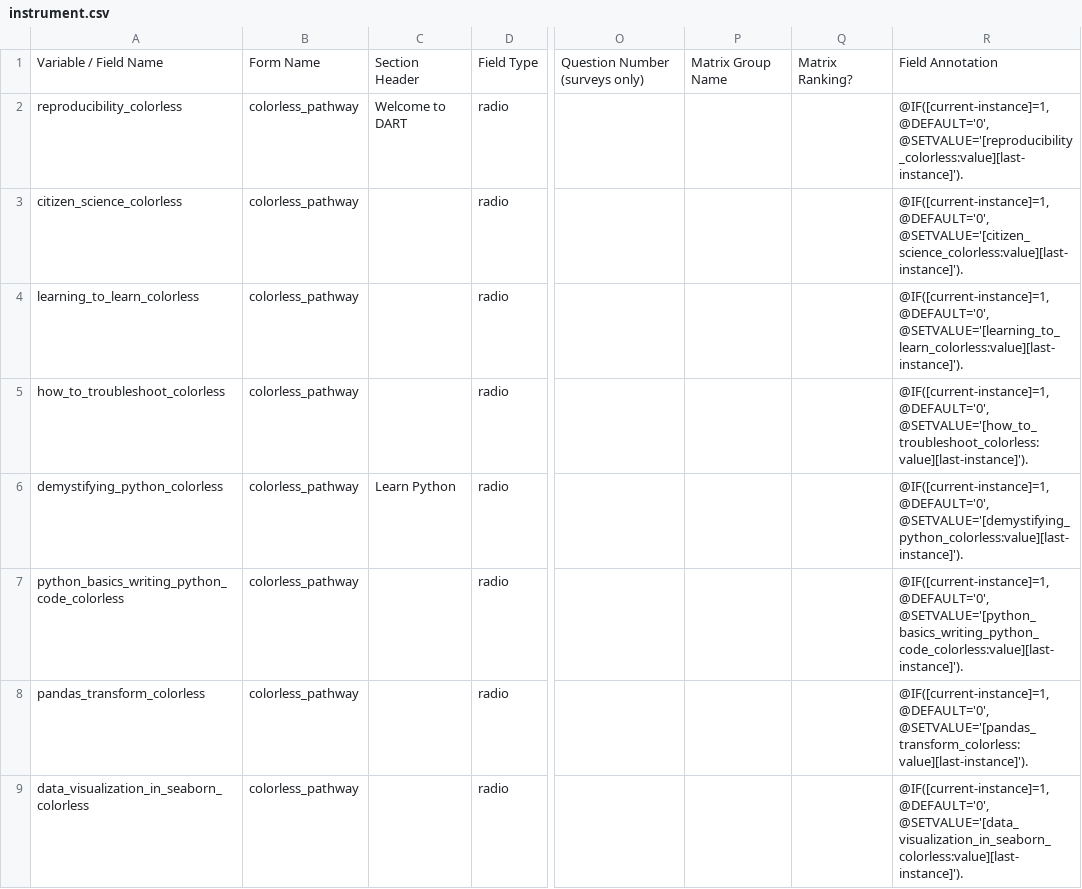
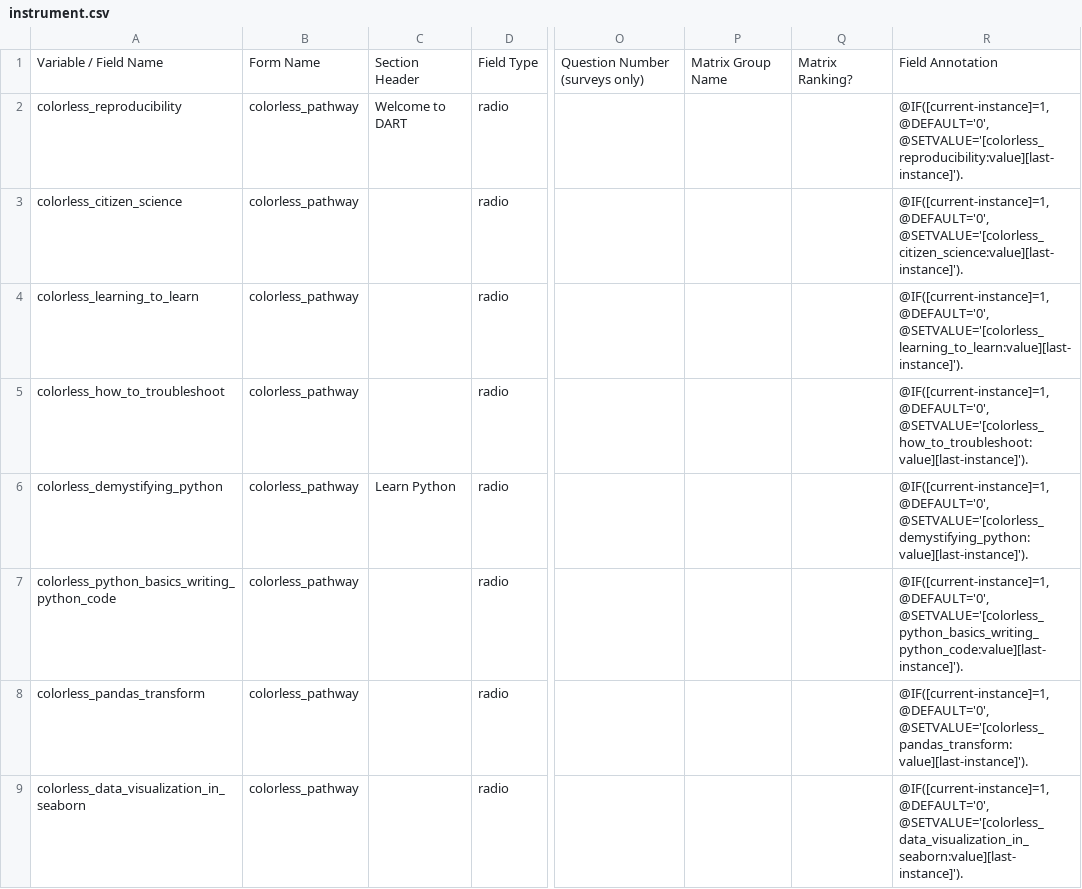
Before and after one commit to arcus/NALMS_Not_Another_LMS, a CSV file: pathways/colorless/instrument.csv, drawn as a sheet; only a part is shown, gaps mark what is left out; the diff covers the shown part only; the diff names each change by its address in the sheet, - before the commit and + after, or states it on an @@ line.

```diff
--- a/pathways/colorless/instrument.csv
+++ b/pathways/colorless/instrument.csv
-A2: reproducibility_colorless
+A2: colorless_reproducibility
-R2: @IF([current-instance]=1,@DEFAULT='0', @SETVALUE='[reproducibility_colorless:value][last-instance]').
+R2: @IF([current-instance]=1,@DEFAULT='0', @SETVALUE='[colorless_reproducibility:value][last-instance]').
-A3: citizen_science_colorless
+A3: colorless_citizen_science
-R3: @IF([current-instance]=1,@DEFAULT='0', @SETVALUE='[citizen_science_colorless:value][last-instance]').
+R3: @IF([current-instance]=1,@DEFAULT='0', @SETVALUE='[colorless_citizen_science:value][last-instance]').
-A4: learning_to_learn_colorless
+A4: colorless_learning_to_learn
-R4: @IF([current-instance]=1,@DEFAULT='0', @SETVALUE='[learning_to_learn_colorless:value][last-instance]').
+R4: @IF([current-instance]=1,@DEFAULT='0', @SETVALUE='[colorless_learning_to_learn:value][last-instance]').
-A5: how_to_troubleshoot_colorless
+A5: colorless_how_to_troubleshoot
-R5: @IF([current-instance]=1,@DEFAULT='0', @SETVALUE='[how_to_troubleshoot_colorless:value][last-instance]').
+R5: @IF([current-instance]=1,@DEFAULT='0', @SETVALUE='[colorless_how_to_troubleshoot:value][last-instance]').
-A6: demystifying_python_colorless
+A6: colorless_demystifying_python
-R6: @IF([current-instance]=1,@DEFAULT='0', @SETVALUE='[demystifying_python_colorless:value][last-instance]').
+R6: @IF([current-instance]=1,@DEFAULT='0', @SETVALUE='[colorless_demystifying_python:value][last-instance]').
-A7: python_basics_writing_python_code_colorless
+A7: colorless_python_basics_writing_python_code
-R7: @IF([current-instance]=1,@DEFAULT='0', @SETVALUE='[python_basics_writing_python_code_colorless:value][last-instance]').
+R7: @IF([current-instance]=1,@DEFAULT='0', @SETVALUE='[colorless_python_basics_writing_python_code:value][last-instance]').
-A8: pandas_transform_colorless
+A8: colorless_pandas_transform
-R8: @IF([current-instance]=1,@DEFAULT='0', @SETVALUE='[pandas_transform_colorless:value][last-instance]').
+R8: @IF([current-instance]=1,@DEFAULT='0', @SETVALUE='[colorless_pandas_transform:value][last-instance]').
-A9: data_visualization_in_seaborn_colorless
+A9: colorless_data_visualization_in_seaborn
-R9: @IF([current-instance]=1,@DEFAULT='0', @SETVALUE='[data_visualization_in_seaborn_colorless:value][last-instance]').
+R9: @IF([current-instance]=1,@DEFAULT='0', @SETVALUE='[colorless_data_visualization_in_seaborn:value][last-instance]').
```
Also changed, not shown: 26 edited cells elsewhere in this file, pathways/test_color/instrument.csv, 11 other files.
